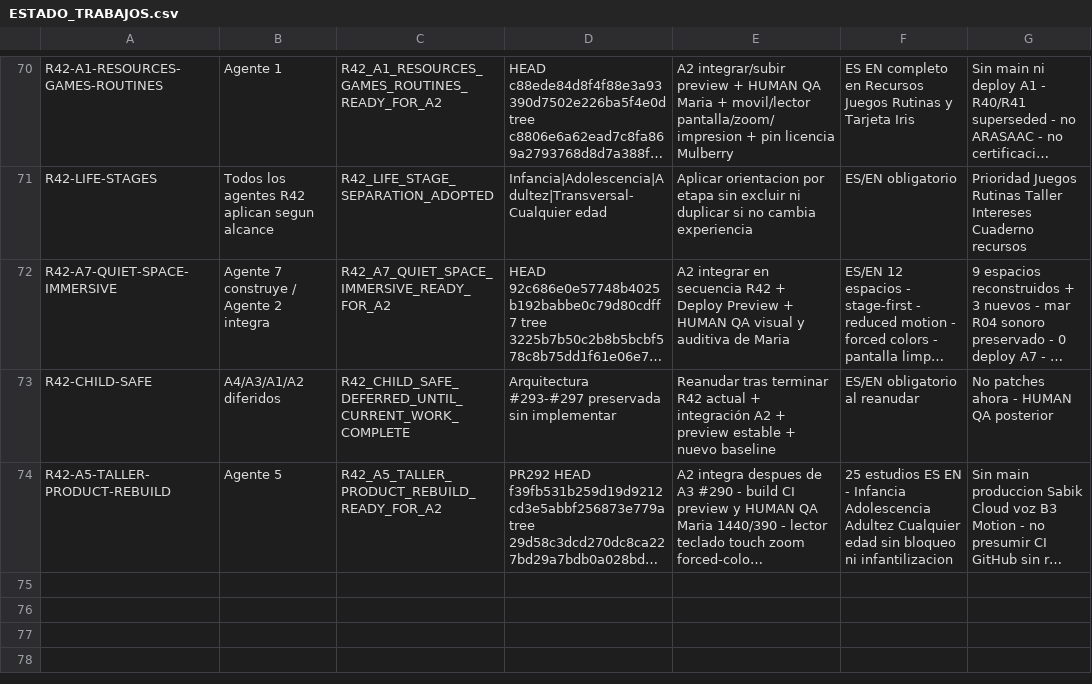
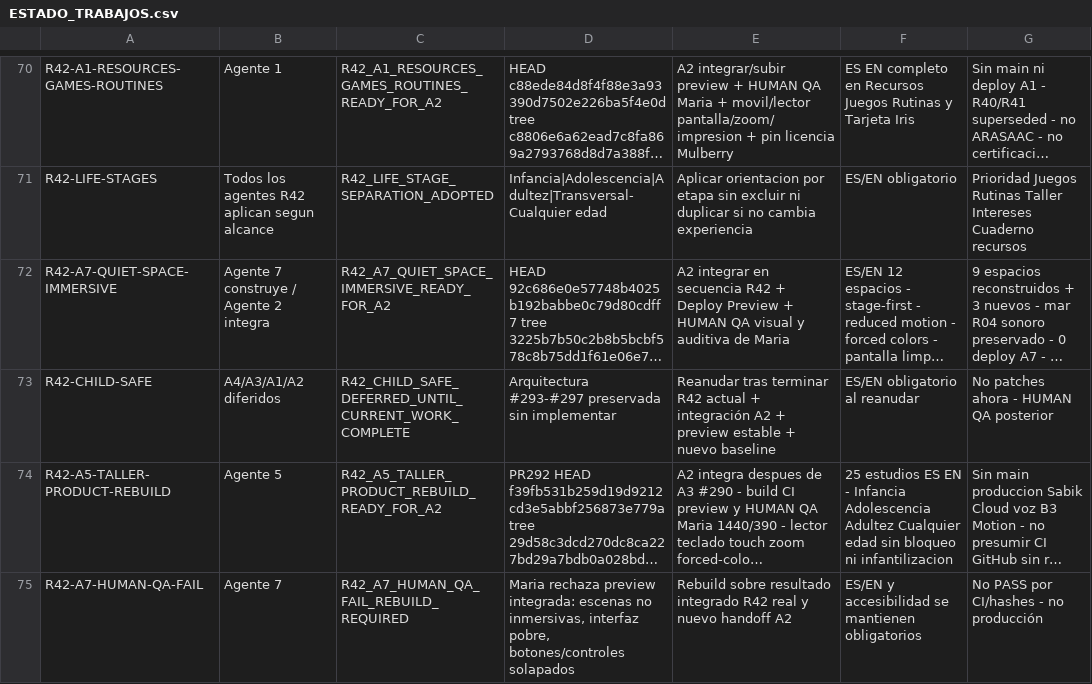
Before and after one commit to mruizwow-bit/irisgreen, a CSV file: COORDINACION_IRIS_GREEN/CONTROL/ESTADO_TRABAJOS.csv, drawn as a sheet; only a part is shown, gaps mark what is left out; long unchanged cells end in …; the diff names each change by its address in the sheet, - before the commit and + after, or states it on an @@ line.

Commit message:
R42 A7: sync human QA failure

```diff
--- a/COORDINACION_IRIS_GREEN/CONTROL/ESTADO_TRABAJOS.csv
+++ b/COORDINACION_IRIS_GREEN/CONTROL/ESTADO_TRABAJOS.csv
+row 75: R42-A7-HUMAN-QA-FAIL | Agente 7 | R42_A7_HUMAN_QA_FAIL_REBUILD_REQUIRED | Maria rechaza preview integrada: escenas no inmersivas, interfaz pobre, botones/controles solapados | Rebuild sobre resultado integrado R42 real y nuevo handoff A2 | ES/EN y accesibilidad se mantienen obligatorios | No PASS por CI/hashes - no producción
```
